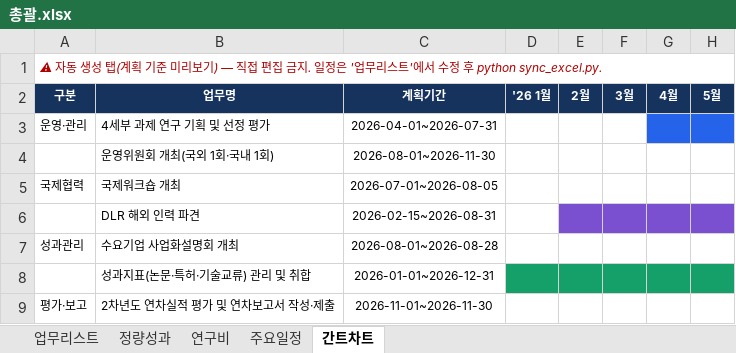
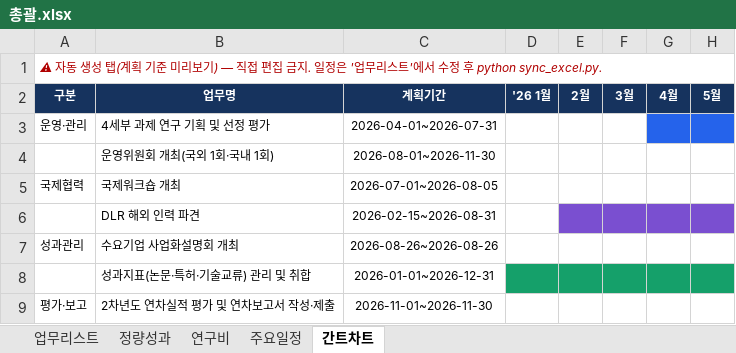
Before and after one commit to gtfc156/kimm-dlr-center-2026, an Excel workbook: data/총괄.xlsx, sheet 간트차트, drawn as a sheet; only a part is shown; values as stored, in another font and other column widths than the file's, no borders; the diff names each change by its address in the sheet, - before the commit and + after, or states it on an @@ line.

```diff
--- a/data/총괄.xlsx (sheet 간트차트)
+++ b/data/총괄.xlsx (sheet 간트차트)
-C7: 2026-08-01~2026-08-28
+C7: 2026-08-26~2026-08-26
```
Also changed, not shown: sheet 업무리스트, 1 other file.
